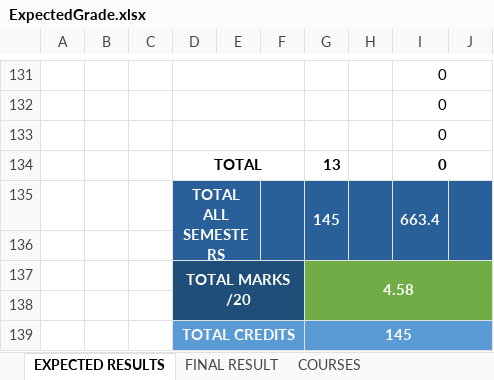
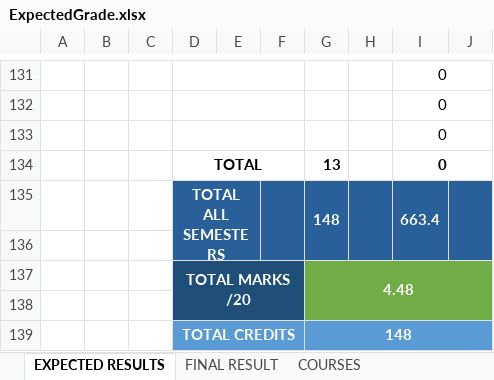
Before and after one commit to mutangana-joseph/Repo, an Excel workbook: auca/grades/ExpectedGrade.xlsx, sheet EXPECTED RESULTS, drawn as a sheet; only a part is shown, gaps mark what is left out; values as stored, in another font and other column widths than the file's, no borders; charts and pictures and conditional formats not drawn; the diff covers the shown part only; the diff names each change by its address in the sheet, - before the commit and + after, or states it on an @@ line.

```diff
--- a/auca/grades/ExpectedGrade.xlsx (sheet EXPECTED RESULTS)
+++ b/auca/grades/ExpectedGrade.xlsx (sheet EXPECTED RESULTS)
-G135: 145
+G135: 148
-G137: 4.58
+G137: 4.48
-G139: 145
+G139: 148
```
Also changed, not shown: 5 added rows, 5 removed rows, 1 moved row, 4 edited cells and merged cells elsewhere in this sheet, sheet FINAL RESULT, formulas that keep their value.
